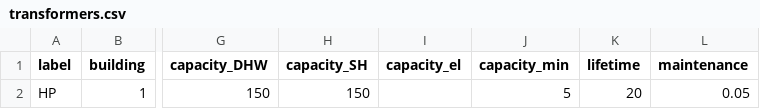
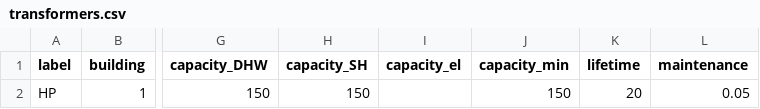
Before and after one commit to SPF-OST/optihood, a CSV file: data/CSVs/MPC_example_CSVs/transformers.csv, drawn as a sheet; only a part is shown, gaps mark what is left out; the diff names each change by its address in the sheet, - before the commit and + after, or states it on an @@ line.

```diff
--- a/data/CSVs/MPC_example_CSVs/transformers.csv
+++ b/data/CSVs/MPC_example_CSVs/transformers.csv
-J2 (capacity_min): 5
+J2 (capacity_min): 150
```
Also changed, not shown: data/CSVs/MPC_example_CSVs/solar.csv, data/CSVs/MPC_example_CSVs/storages.csv, 4 other files.
